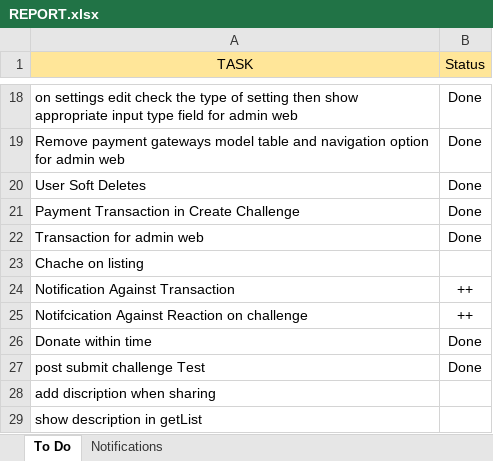
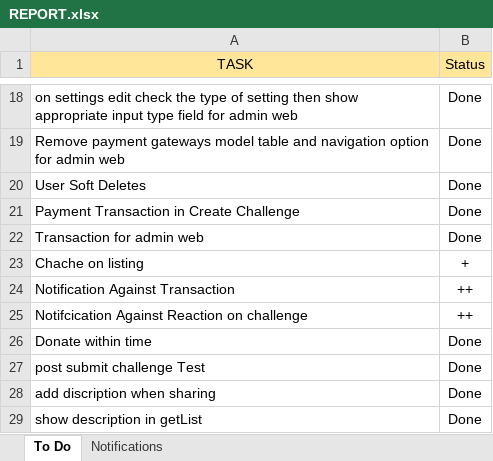
Before and after one commit to iuzairsaeed/ichallengeyou, an Excel workbook: REPORT.xlsx, sheet To Do, drawn as a sheet; only a part is shown, gaps mark what is left out; values as stored, in another font and other column widths than the file's, no borders; the diff names each change by its address in the sheet, - before the commit and + after, or states it on an @@ line.

```diff
--- a/REPORT.xlsx (sheet To Do)
+++ b/REPORT.xlsx (sheet To Do)
-B23 (Status): (empty)
+B23 (Status): +
-B28:B29 (Status): (empty)
+B28:B29 (Status): Done
```
Also changed, not shown: sheet Notifications, 2 other files.
